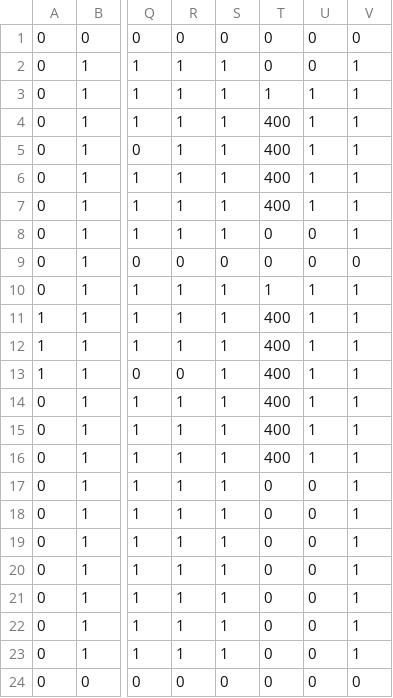
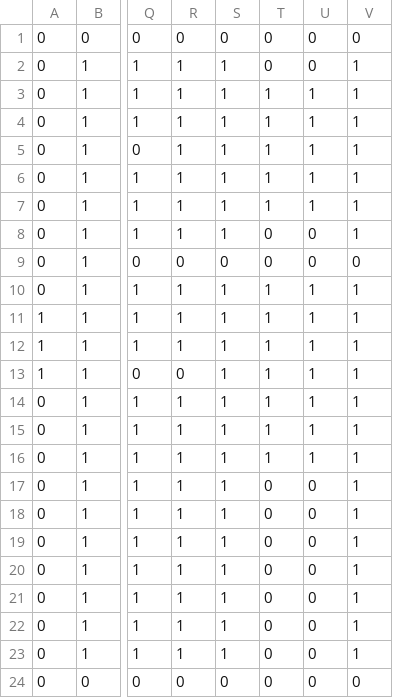
Before and after one commit to ignacioperezvelasco/AA3_PathFinding_MartiGomez_IgnacioPerez, a CSV file: SDL_Pathfinding/res/maze.csv, drawn as a sheet; only a part is shown, gaps mark what is left out; the diff names each change by its address in the sheet, - before the commit and + after, or states it on an @@ line.

```diff
--- a/SDL_Pathfinding/res/maze.csv
+++ b/SDL_Pathfinding/res/maze.csv
-T4:T7: 400
+T4:T7: 1
-T11:T16: 400
+T11:T16: 1
```
Also changed, not shown: 2 other files.
